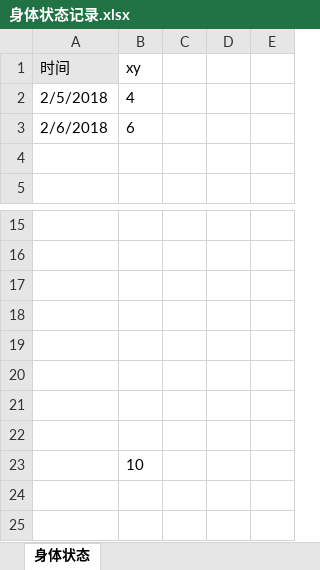
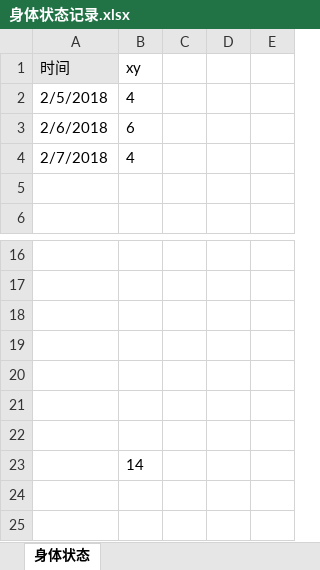
Before and after one commit to OOCC/PlanGIt, an Excel workbook: Personal/xueyu/身体状态记录.xlsx, sheet 身体状态, drawn as a sheet; only a part is shown, gaps mark what is left out; values as stored, in another font and other column widths than the file's, no borders; charts and pictures and table styles not drawn; removed rows and columns are numbered as before the commit, all else as after; the diff names each change by its address in the sheet, - before the commit and + after, or states it on an @@ line.

Commit message:
[body state]update my physical status today

```diff
--- a/Personal/xueyu/身体状态记录.xlsx (sheet 身体状态)
+++ b/Personal/xueyu/身体状态记录.xlsx (sheet 身体状态)
+row 4: 2/7/2018 | 4
-row 22: (empty)
-B23 (xy): 10
+B23 (xy): 14
```
Also changed, not shown: charts or pictures.
